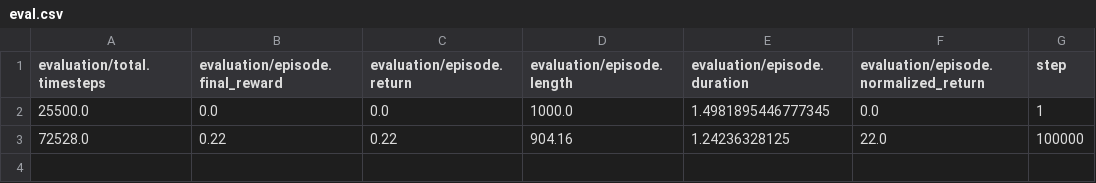
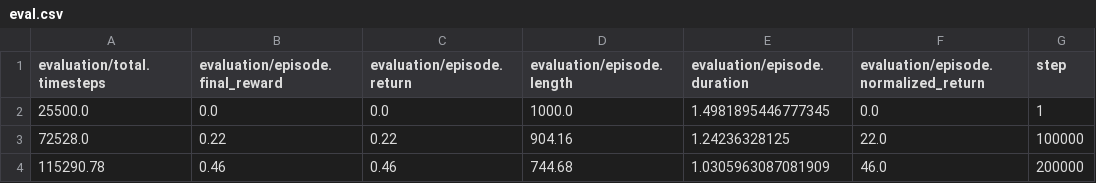
Before and after one commit to jaehyeokdoo2/qflow, a CSV file: ifql-reproduce/ifql/antmaze-medium-play-v2/ifql_antmaze-medium-play-v2_sd0/eval.csv, drawn as a sheet; the diff names each change by its address in the sheet, - before the commit and + after, or states it on an @@ line.

```diff
--- a/ifql-reproduce/ifql/antmaze-medium-play-v2/ifql_antmaze-medium-play-v2_sd0/eval.csv
+++ b/ifql-reproduce/ifql/antmaze-medium-play-v2/ifql_antmaze-medium-play-v2_sd0/eval.csv
+row 4: 115290.78 | 0.46 | 0.46 | 744.68 | 1.0305963087081909 | 46.0 | 200000
```
Also changed, not shown: ifql-reproduce/ifql/antmaze-medium-diverse-v2/ifql_antmaze-medium-diverse-v2_sd0/eval.csv, ifql-reproduce/ifql/antmaze-medium-diverse-v2/ifql_antmaze-medium-diverse-v2_sd0/train.csv, 5 other files.
